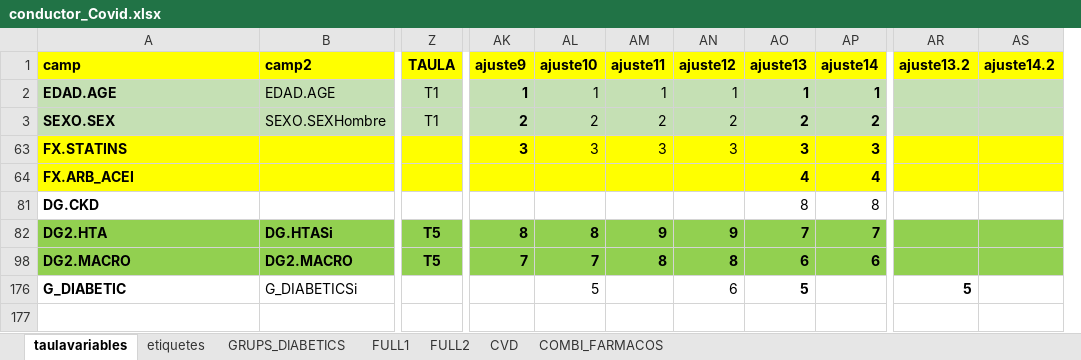
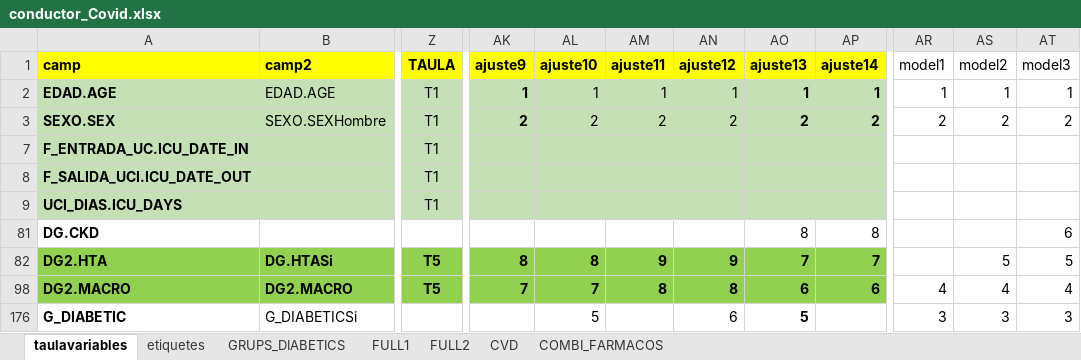
Before and after one commit to USR-DAPCAT/COVID_19, an Excel workbook: conductor_Covid.xlsx, sheet taulavariables, drawn as a sheet; only a part is shown, gaps mark what is left out; values as stored, in another font and other column widths than the file's, no borders; removed rows and columns are numbered as before the commit, all else as after; rows hold the shown columns only; the diff names each change by its address in the sheet, - before the commit and + after, or states it on an @@ line.

```diff
--- a/conductor_Covid.xlsx (sheet taulavariables)
+++ b/conductor_Covid.xlsx (sheet taulavariables)
-column AR (ajuste13.2), row 176: 5
-column AS (ajuste14.2), empty
+column AR (model1), rows 2-3: 1 | 2; rows 98-176: 4 | 3
+column AS (model2), rows 2-3: 1 | 2; rows 82-176: 5 | 4 | 3
+column AT (model3), rows 2-3: 1 | 2; rows 81-176: 6 | 5 | 4 | 3
@@ row 63 hidden: FX.STATINS |  |  | 3 | 3 | 3 | 3 | 3 | 3 @@
@@ row 64 hidden: FX.ARB_ACEI |  |  |  |  |  |  | 4 | 4 @@
@@ row 7 unhidden: F_ENTRADA_UC.ICU_DATE_IN |  | T1 @@
@@ row 8 unhidden: F_SALIDA_UCI.ICU_DATE_OUT |  | T1 @@
@@ row 9 unhidden: UCI_DIAS.ICU_DAYS |  | T1 @@
```
Also changed, not shown: 1 other file.
